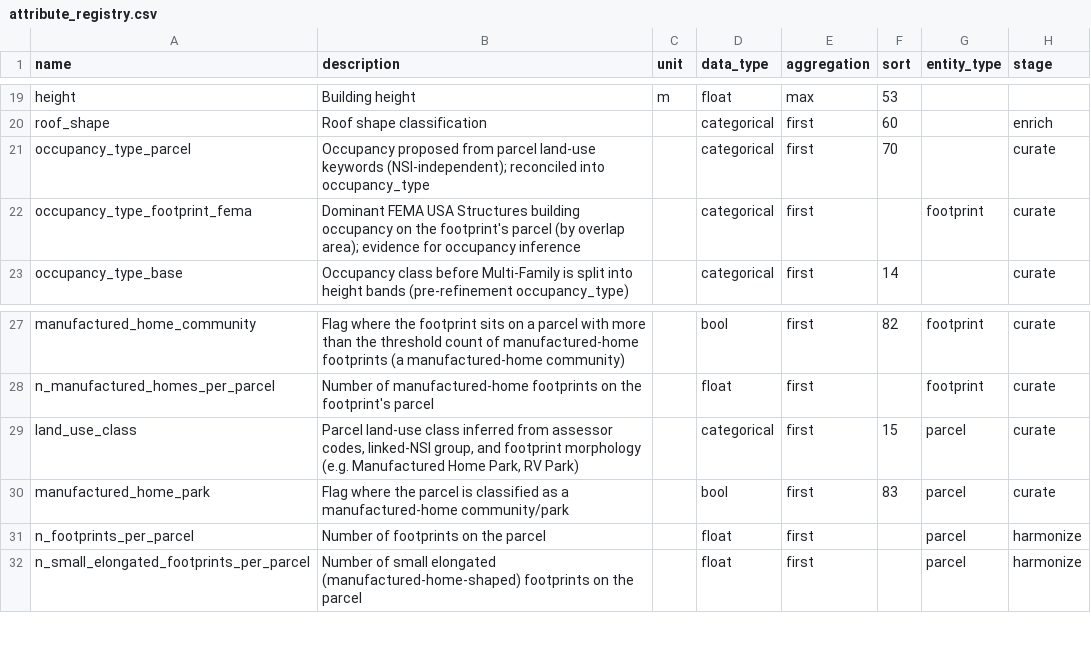
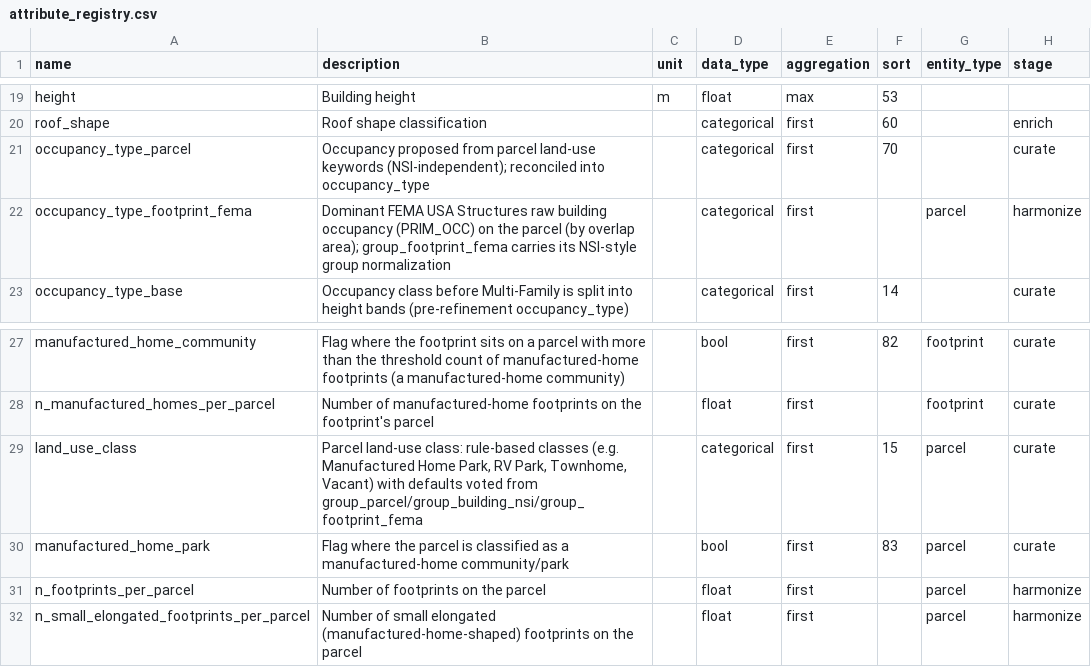
Before and after one commit to chrnolte/openplaces, a CSV file: src/openplaces/core/attribute_registry.csv, drawn as a sheet; only a part is shown, gaps mark what is left out.

Commit message:
Harmonize apportioning of parcel-level values to footprints; harmonize land use classes, including FEMA, for later vote on parcel-level land use classes; report conflicts in output data

```diff
--- a/src/openplaces/core/attribute_registry.csv
+++ b/src/openplaces/core/attribute_registry.csv
@@ -21,3 +21,3 @@ roof_shape,Roof shape classification,,categorical,first,60,,enrich
 occupancy_type_parcel,"Occupancy proposed from parcel land-use keywords (NSI-independent); reconciled into occupancy_type",,categorical,first,70,,curate
-occupancy_type_footprint_fema,"Dominant FEMA USA Structures building occupancy on the footprint's parcel (by overlap area); evidence for occupancy inference",,categorical,first,,footprint,curate
+occupancy_type_footprint_fema,"Dominant FEMA USA Structures raw building occupancy (PRIM_OCC) on the parcel (by overlap area); group_footprint_fema carries its NSI-style group normalization",,categorical,first,,parcel,harmonize
 occupancy_type_base,"Occupancy class before Multi-Family is split into height bands (pre-refinement occupancy_type)",,categorical,first,14,,curate
@@ -28,3 +28,3 @@ manufactured_home_community,Flag where the footprint sits on a parcel with more
 n_manufactured_homes_per_parcel,Number of manufactured-home footprints on the footprint's parcel,,float,first,,footprint,curate
-land_use_class,"Parcel land-use class inferred from assessor codes, linked-NSI group, and footprint morphology (e.g. Manufactured Home Park, RV Park)",,categorical,first,15,parcel,curate
+land_use_class,"Parcel land-use class: rule-based classes (e.g. Manufactured Home Park, RV Park, Townhome, Vacant) with defaults voted from group_parcel/group_building_nsi/group_footprint_fema",,categorical,first,15,parcel,curate
 manufactured_home_park,Flag where the parcel is classified as a manufactured-home community/park,,bool,first,83,parcel,curate
```
Also changed, not shown: 19 other files.
